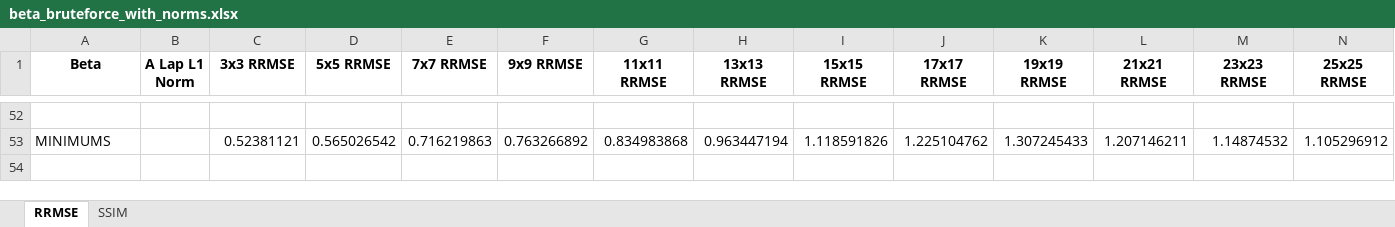
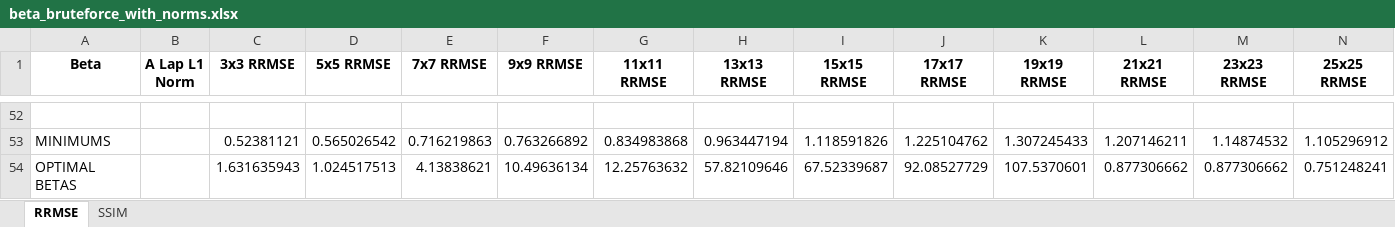
Before and after one commit to adamrcampbell/supy-res-imaging, an Excel workbook: beta_bruteforce_with_norms.xlsx, sheet RRMSE, drawn as a sheet; only a part is shown, gaps mark what is left out; values as stored, in another font and other column widths than the file's, no borders; rows hold the shown columns only; the diff names each change by its address in the sheet, - before the commit and + after, or states it on an @@ line.

```diff
--- a/beta_bruteforce_with_norms.xlsx (sheet RRMSE)
+++ b/beta_bruteforce_with_norms.xlsx (sheet RRMSE)
+row 54: OPTIMAL BETAS |  | 1.631635943 | 1.024517513 | 4.13838621 | 10.49636134 | 12.25763632 | 57.82109646 | 67.52339687 | 92.08527729 | 107.5370601 | 0.877306662 | 0.877306662 | 0.751248241
```
Also changed, not shown: 7 other files.
